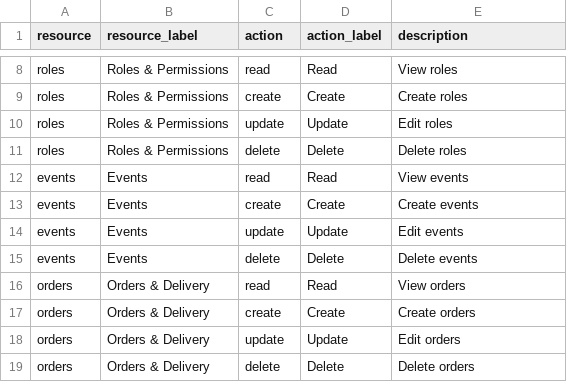
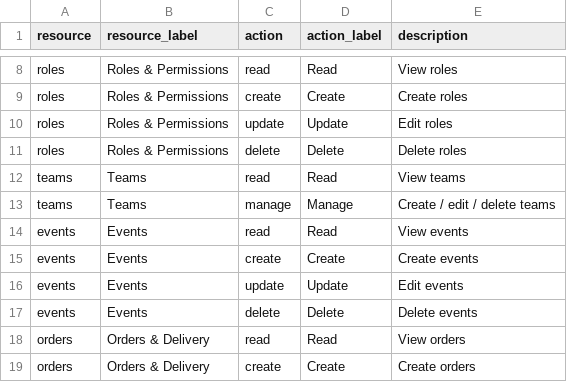
Before and after one commit to jayson-odoo/foundryx-shared-service, a CSV file: service_backend/app/permissions/permissions.csv, drawn as a sheet; only a part is shown, gaps mark what is left out; the shorter side is filled out with more unchanged rows.

```diff
--- a/service_backend/app/permissions/permissions.csv
+++ b/service_backend/app/permissions/permissions.csv
@@ -11,2 +11,4 @@ roles,Roles & Permissions,update,Update,Edit roles
 roles,Roles & Permissions,delete,Delete,Delete roles
+teams,Teams,read,Read,View teams
+teams,Teams,manage,Manage,Create / edit / delete teams
 events,Events,read,Read,View events
```
Also changed, not shown: 12 other files.
